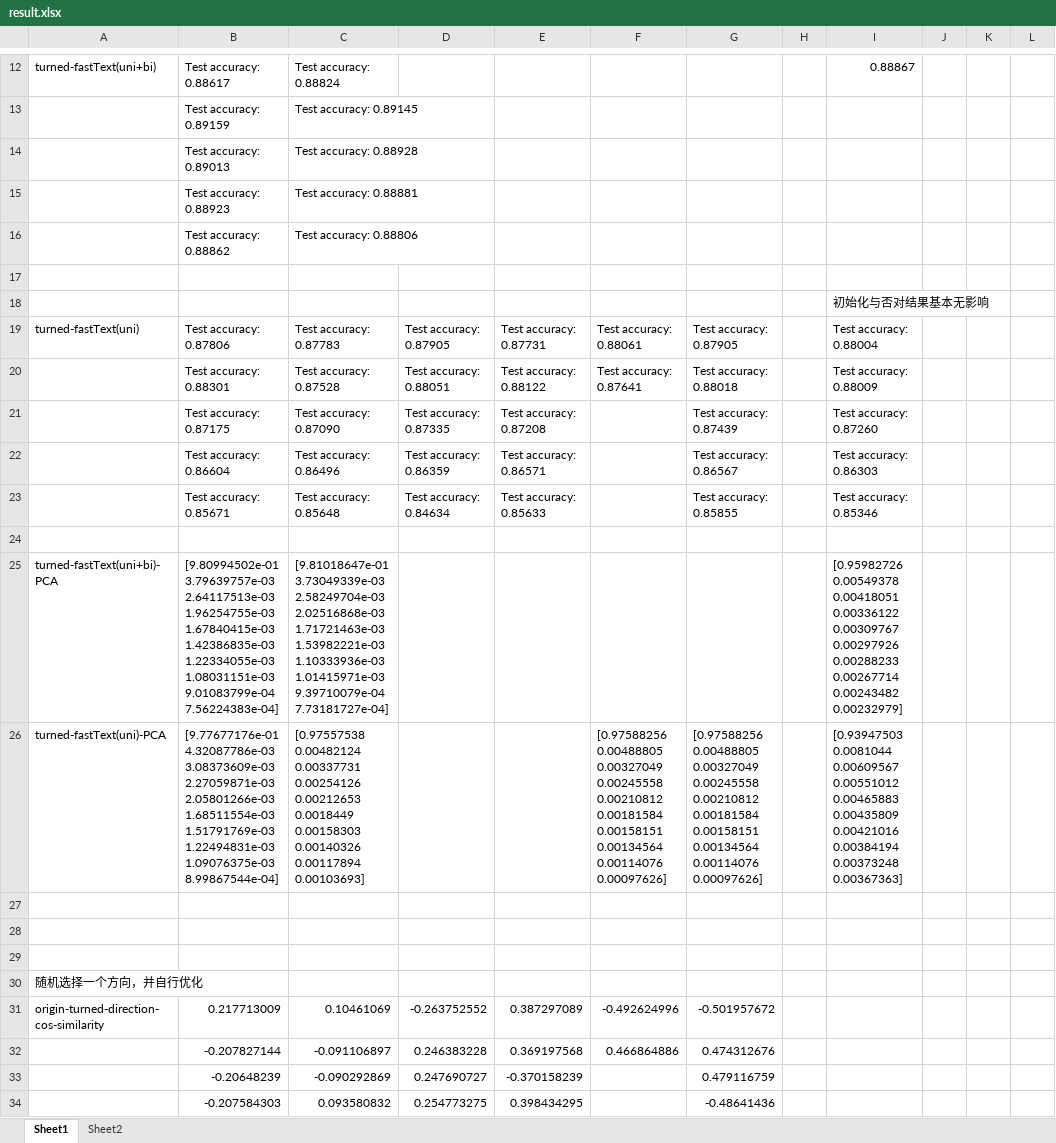
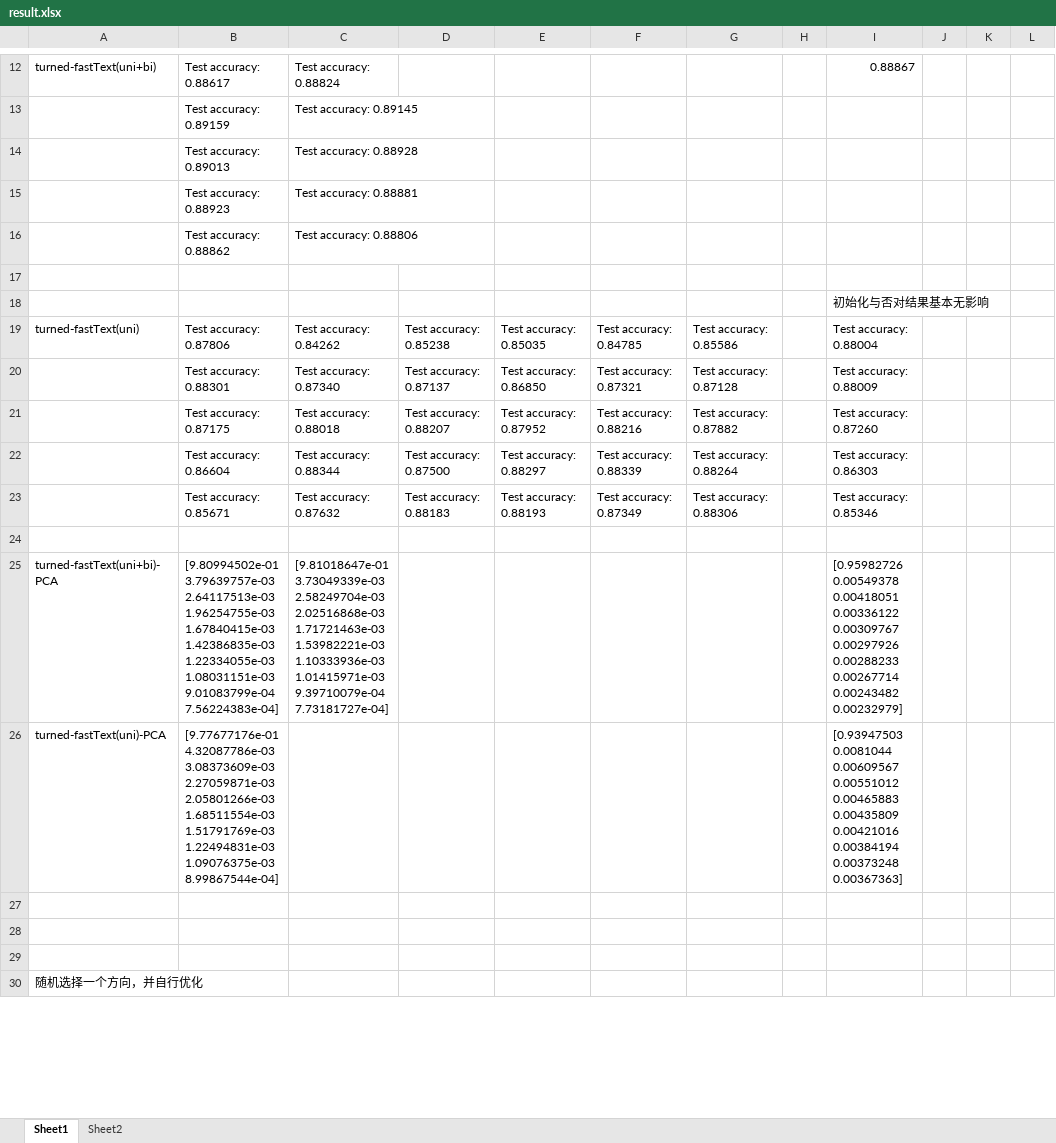
Before and after one commit to void-yu/NSE, an Excel workbook: result.xlsx, sheet Sheet1, drawn as a sheet; only a part is shown, gaps mark what is left out; values as stored, in another font and other column widths than the file's, no borders; removed rows and columns are numbered as before the commit, all else as after; the diff covers the shown part only; the diff names each change by its address in the sheet, - before the commit and + after, or states it on an @@ line.

```diff
--- a/result.xlsx (sheet Sheet1)
+++ b/result.xlsx (sheet Sheet1)
-C19: Test accuracy: 0.87783
+C19: Test accuracy: 0.84262
-D19: Test accuracy: 0.87905
+D19: Test accuracy: 0.85238
-E19: Test accuracy: 0.87731
+E19: Test accuracy: 0.85035
-F19: Test accuracy: 0.88061
+F19: Test accuracy: 0.84785
-G19: Test accuracy: 0.87905
+G19: Test accuracy: 0.85586
-C20: Test accuracy: 0.87528
+C20: Test accuracy: 0.87340
-D20: Test accuracy: 0.88051
+D20: Test accuracy: 0.87137
-E20: Test accuracy: 0.88122
+E20: Test accuracy: 0.86850
-F20: Test accuracy: 0.87641
+F20: Test accuracy: 0.87321
-G20: Test accuracy: 0.88018
+G20: Test accuracy: 0.87128
-C21: Test accuracy: 0.87090
+C21: Test accuracy: 0.88018
-D21: Test accuracy: 0.87335
+D21: Test accuracy: 0.88207
-E21: Test accuracy: 0.87208
+E21: Test accuracy: 0.87952
-F21: (empty)
+F21: Test accuracy: 0.88216
-G21: Test accuracy: 0.87439
+G21: Test accuracy: 0.87882
-C22: Test accuracy: 0.86496
+C22: Test accuracy: 0.88344
-D22: Test accuracy: 0.86359
+D22: Test accuracy: 0.87500
-E22: Test accuracy: 0.86571
+E22: Test accuracy: 0.88297
-F22: (empty)
+F22: Test accuracy: 0.88339
-G22: Test accuracy: 0.86567
+G22: Test accuracy: 0.88264
-C23: Test accuracy: 0.85648
+C23: Test accuracy: 0.87632
-D23: Test accuracy: 0.84634
+D23: Test accuracy: 0.88183
-E23: Test accuracy: 0.85633
+E23: Test accuracy: 0.88193
-F23: (empty)
+F23: Test accuracy: 0.87349
-G23: Test accuracy: 0.85855
+G23: Test accuracy: 0.88306
-C26: [0.97557538 0.00482124 0.00337731 0.00254126 0.00212653 0.0018449 0.00158303 0.00140326 0.00117894 0.00103693]
+C26: (empty)
-F26: [0.97588256 0.00488805 0.00327049 0.00245558 0.00210812 0.00181584 0.00158151 0.00134564 0.00114076 0.00097626]
+F26: (empty)
-G26: [0.97588256 0.00488805 0.00327049 0.00245558 0.00210812 0.00181584 0.00158151 0.00134564 0.00114076 0.00097626]
+G26: (empty)
-row 31: origin-turned-direction-cos-similarity | 0.217713009 | 0.10461069 | -0.263752552 | 0.387297089 | -0.492624996 | -0.501957672
-row 32:  | -0.207827144 | -0.091106897 | 0.246383228 | 0.369197568 | 0.466864886 | 0.474312676
-row 33:  | -0.20648239 | -0.090292869 | 0.247690727 | -0.370158239 |  | 0.479116759
-row 34:  | -0.207584303 | 0.093580832 | 0.254773275 | 0.398434295 |  | -0.48641436
```
Also changed, not shown: 13 added rows, 6 removed rows and 30 edited cells elsewhere in this sheet, 5 other files.
